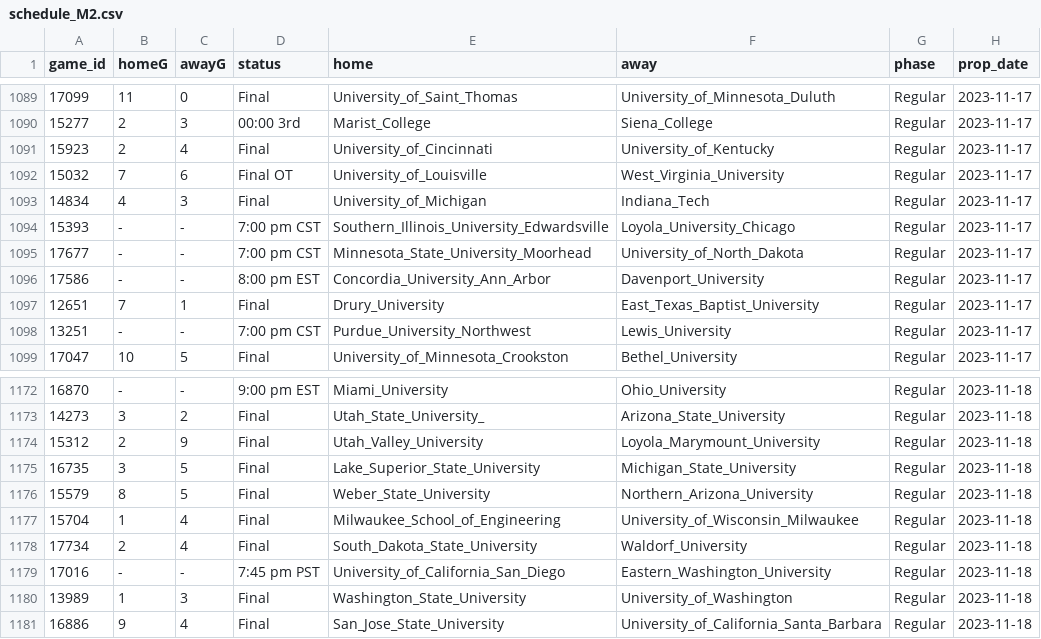
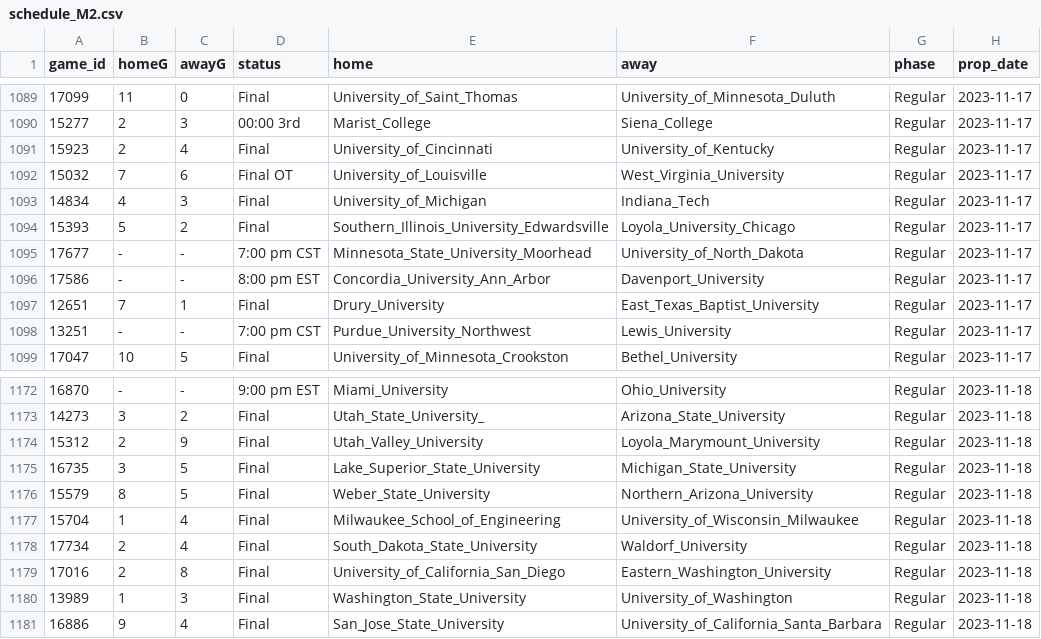
Before and after one commit to ALempia/ACHA-Data, a CSV file: Data/schedule/schedule_M2.csv, drawn as a sheet; only a part is shown, gaps mark what is left out.

```diff
--- a/Data/schedule/schedule_M2.csv
+++ b/Data/schedule/schedule_M2.csv
@@ -1093,3 +1093,3 @@ game_id,homeG,awayG,status,home,away,phase,prop_date
 14834,4,3,Final,University_of_Michigan,Indiana_Tech,Regular,2023-11-17
-15393,-,-,7:00 pm CST,Southern_Illinois_University_Edwardsville,Loyola_University_Chicago,Regular,2023-11-17
+15393,5,2,Final,Southern_Illinois_University_Edwardsville,Loyola_University_Chicago,Regular,2023-11-17
 17677,-,-,7:00 pm CST,Minnesota_State_University_Moorhead,University_of_North_Dakota,Regular,2023-11-17
@@ -1178,3 +1178,3 @@ game_id,homeG,awayG,status,home,away,phase,prop_date
 17734,2,4,Final,South_Dakota_State_University,Waldorf_University,Regular,2023-11-18
-17016,-,-,7:45 pm PST,University_of_California_San_Diego,Eastern_Washington_University,Regular,2023-11-18
+17016,2,8,Final,University_of_California_San_Diego,Eastern_Washington_University,Regular,2023-11-18
 13989,1,3,Final,Washington_State_University,University_of_Washington,Regular,2023-11-18
```
